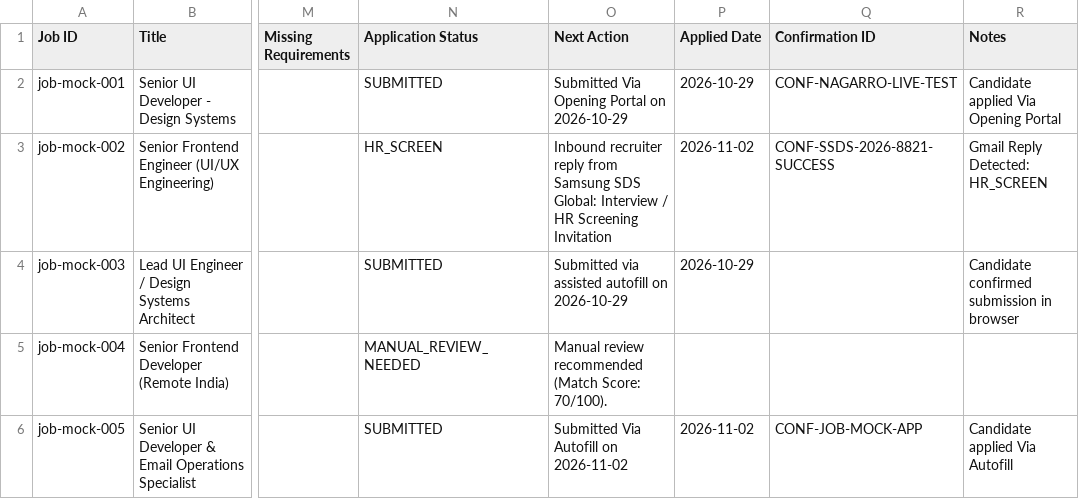
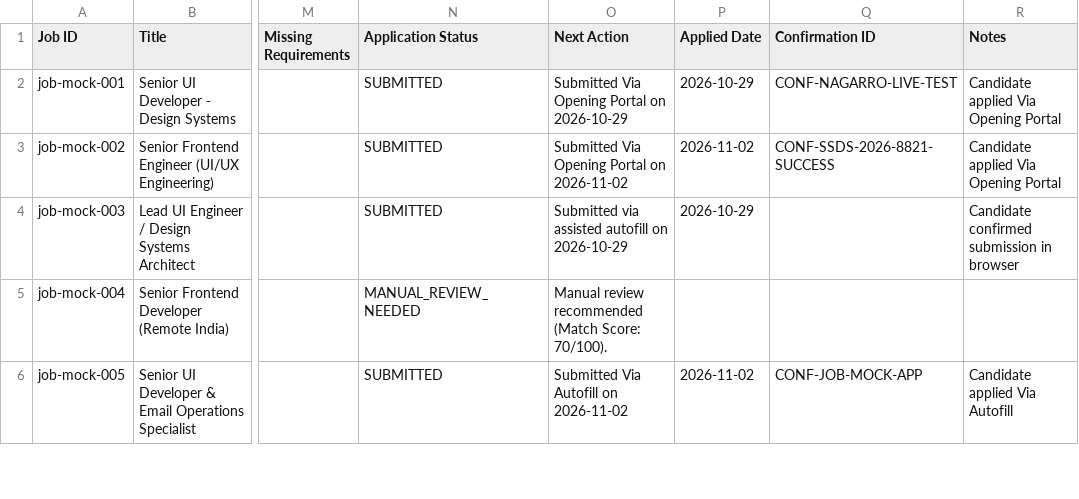
Before and after one commit to ashutosh872/talentflow-ai, a CSV file: data/applications.csv, drawn as a sheet; only a part is shown, gaps mark what is left out; the diff covers the shown part only; the diff names each change by its address in the sheet, - before the commit and + after, or states it on an @@ line.

Commit message:
feat: live inbound recruiter communications feed, clickable company careers links, and unified multi-portal 1-click apply

```diff
--- a/data/applications.csv
+++ b/data/applications.csv
-N3 (Application Status): HR_SCREEN
+N3 (Application Status): SUBMITTED
-O3 (Next Action): Inbound recruiter reply from Samsung SDS Global: Interview / HR Screening Invitation
+O3 (Next Action): Submitted Via Opening Portal on 2026-11-02
-R3 (Notes): Gmail Reply Detected: HR_SCREEN
+R3 (Notes): Candidate applied Via Opening Portal
```
Also changed, not shown: 14 edited cells elsewhere in this file, 17 other files.
